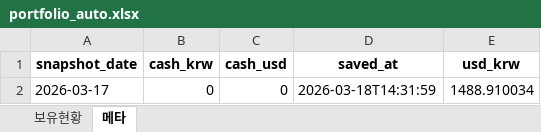
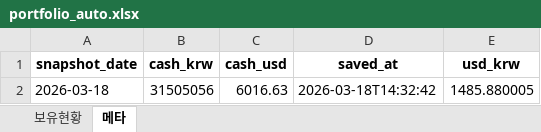
Before and after one commit to ssungjun83/invest_diary, an Excel workbook: portfolio_auto.xlsx, sheet 메타, drawn as a sheet; values as stored, in another font and other column widths than the file's, no borders; removed rows and columns are numbered as before the commit, all else as after; the diff names each change by its address in the sheet, - before the commit and + after, or states it on an @@ line.

```diff
--- a/portfolio_auto.xlsx (sheet 메타)
+++ b/portfolio_auto.xlsx (sheet 메타)
-row 2: 2026-03-17 | 0 | 0 | 2026-03-18T14:31:59 | 1488.910034
+row 2: 2026-03-18 | 31505056 | 6016.63 | 2026-03-18T14:32:42 | 1485.880005
```
Also changed, not shown: sheet 보유현황.
